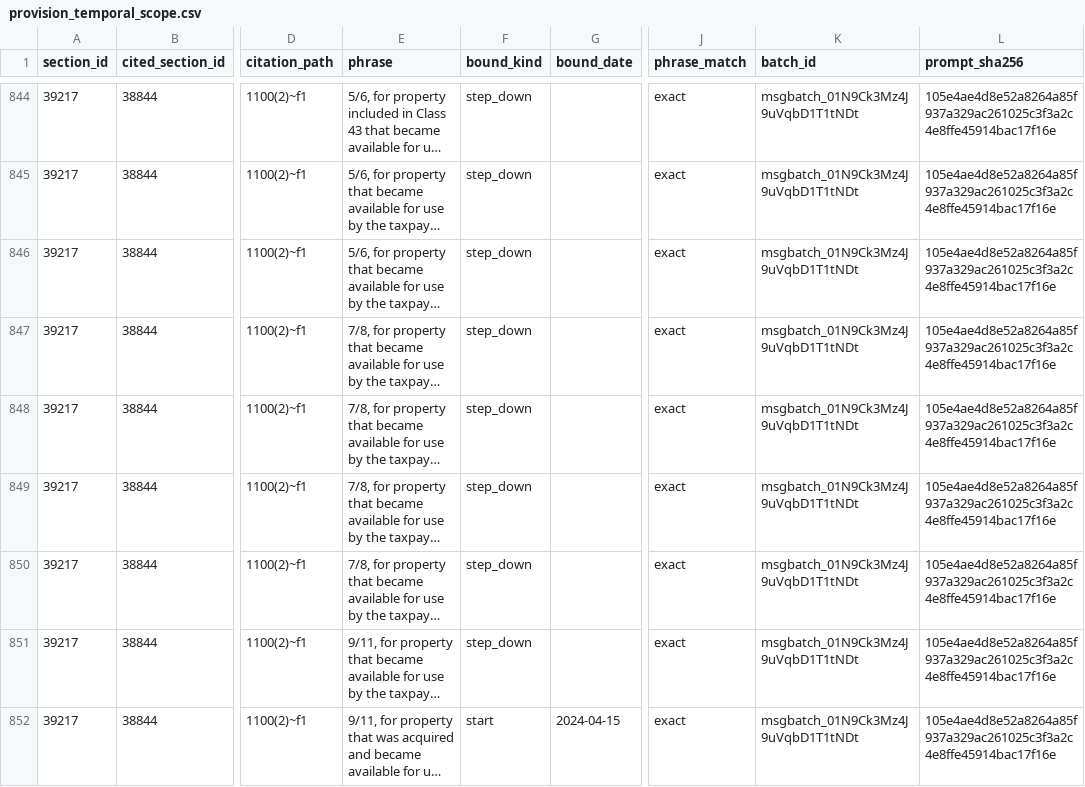
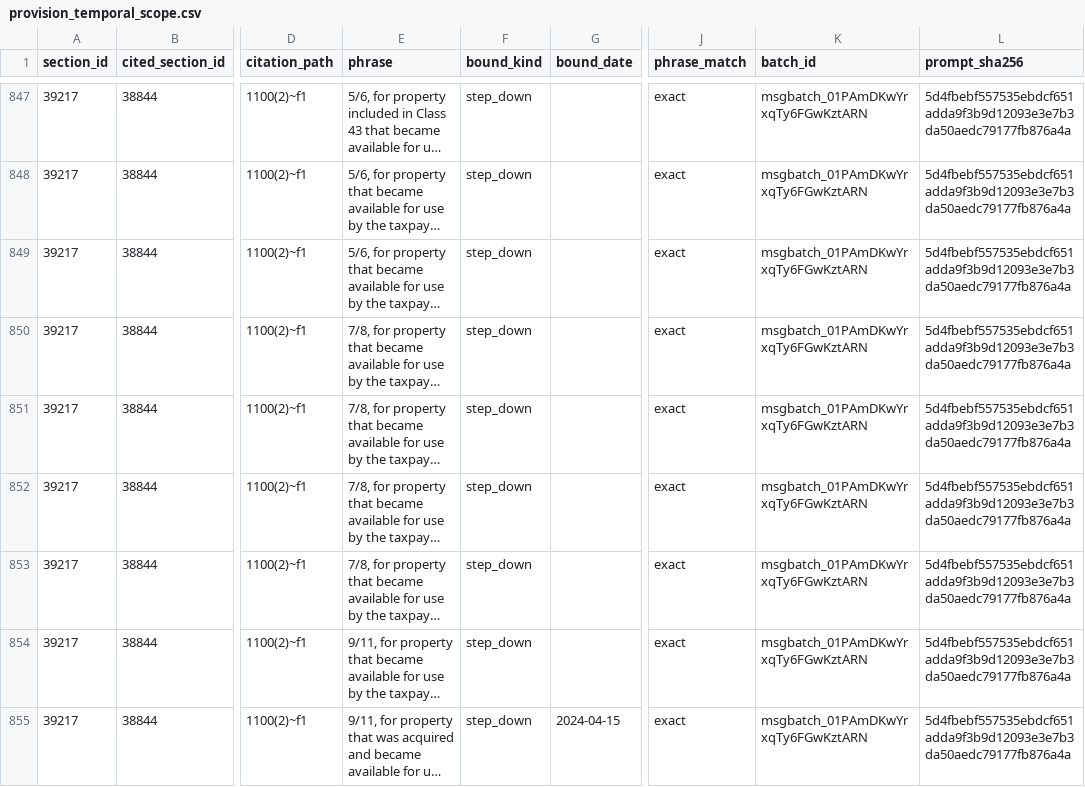
Before and after one commit to Kindify/Portage, a CSV file: data/provision_temporal_scope.csv, drawn as a sheet; only a part is shown, gaps mark what is left out; long unchanged cells end in …; addresses are those after the commit; the diff covers the shown part only; the diff names each change by its address in the sheet, - before the commit and + after, or states it on an @@ line.

```diff
--- a/data/provision_temporal_scope.csv
+++ b/data/provision_temporal_scope.csv
-K847:K855 (batch_id): msgbatch_01N9Ck3Mz4J9uVqbD1T1tNDt
+K847:K855 (batch_id): msgbatch_01PAmDKwYrxqTy6FGwKztARN
-L847:L855 (prompt_sha256): 105e4ae4d8e52a8264a85f937a329ac261025c3f3a2c4e8ffe45914bac17f16e
+L847:L855 (prompt_sha256): 5d4fbebf557535ebdcf651adda9f3b9d12093e3e7b3da50aedc79177fb876a4a
-F855 (bound_kind): start
+F855 (bound_kind): step_down
```
Also changed, not shown: 3 added rows and 143 edited cells elsewhere in this file, data/temporal_scope_batches.csv, 7 other files.
